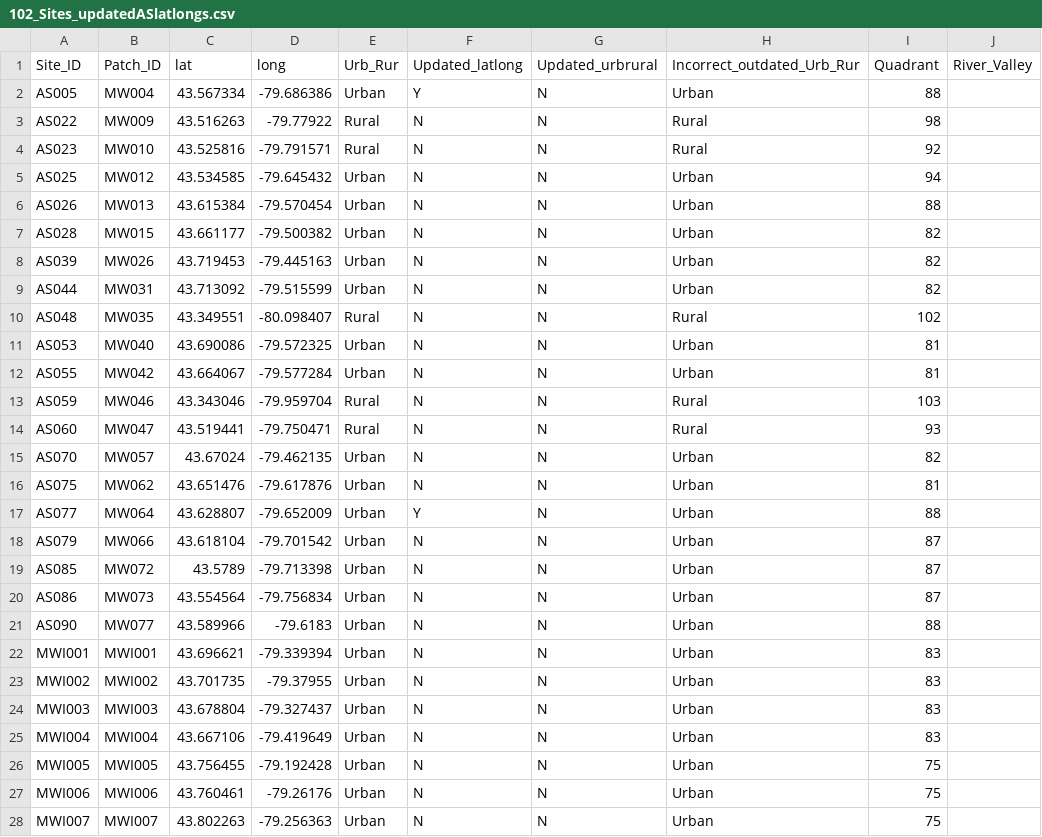
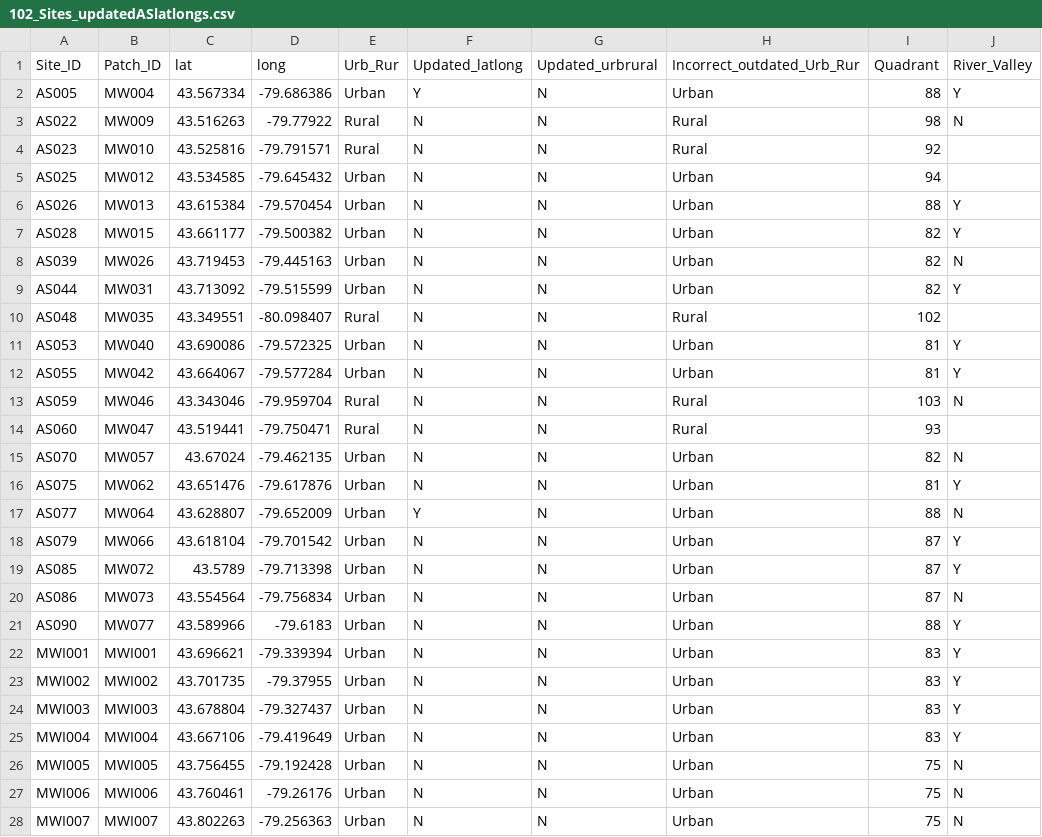
Before and after one commit to sbreitbart/to_bioinf, a CSV file: raw_data/102_Sites_updatedASlatlongs.csv, drawn as a sheet; only a part is shown; the diff covers the shown part only.

```diff
--- a/raw_data/102_Sites_updatedASlatlongs.csv
+++ b/raw_data/102_Sites_updatedASlatlongs.csv
@@ -1,28 +1,28 @@
 Site_ID,Patch_ID,lat,long,Urb_Rur,Updated_latlong,Updated_urbrural,Incorrect_outdated_Urb_Rur,Quadrant,River_Valley
-AS005,MW004,43.567334,-79.686386,Urban,Y,N,Urban,88,
-AS022,MW009,43.516263,-79.77922,Rural,N,N,Rural,98,
+AS005,MW004,43.567334,-79.686386,Urban,Y,N,Urban,88,Y
+AS022,MW009,43.516263,-79.77922,Rural,N,N,Rural,98,N
 AS023,MW010,43.525816,-79.791571,Rural,N,N,Rural,92,
 AS025,MW012,43.534585,-79.645432,Urban,N,N,Urban,94,
-AS026,MW013,43.615384,-79.570454,Urban,N,N,Urban,88,
-AS028,MW015,43.661177,-79.500382,Urban,N,N,Urban,82,
-AS039,MW026,43.719453,-79.445163,Urban,N,N,Urban,82,
-AS044,MW031,43.713092,-79.515599,Urban,N,N,Urban,82,
+AS026,MW013,43.615384,-79.570454,Urban,N,N,Urban,88,Y
+AS028,MW015,43.661177,-79.500382,Urban,N,N,Urban,82,Y
+AS039,MW026,43.719453,-79.445163,Urban,N,N,Urban,82,N
+AS044,MW031,43.713092,-79.515599,Urban,N,N,Urban,82,Y
 AS048,MW035,43.349551,-80.098407,Rural,N,N,Rural,102,
-AS053,MW040,43.690086,-79.572325,Urban,N,N,Urban,81,
-AS055,MW042,43.664067,-79.577284,Urban,N,N,Urban,81,
-AS059,MW046,43.343046,-79.959704,Rural,N,N,Rural,103,
+AS053,MW040,43.690086,-79.572325,Urban,N,N,Urban,81,Y
+AS055,MW042,43.664067,-79.577284,Urban,N,N,Urban,81,Y
+AS059,MW046,43.343046,-79.959704,Rural,N,N,Rural,103,N
 AS060,MW047,43.519441,-79.750471,Rural,N,N,Rural,93,
-AS070,MW057,43.67024,-79.462135,Urban,N,N,Urban,82,
-AS075,MW062,43.651476,-79.617876,Urban,N,N,Urban,81,
-AS077,MW064,43.628807,-79.652009,Urban,Y,N,Urban,88,
-AS079,MW066,43.618104,-79.701542,Urban,N,N,Urban,87,
-AS085,MW072,43.5789,-79.713398,Urban,N,N,Urban,87,
-AS086,MW073,43.554564,-79.756834,Urban,N,N,Urban,87,
-AS090,MW077,43.589966,-79.6183,Urban,N,N,Urban,88,
-MWI001,MWI001,43.696621,-79.339394,Urban,N,N,Urban,83,
-MWI002,MWI002,43.701735,-79.37955,Urban,N,N,Urban,83,
-MWI003,MWI003,43.678804,-79.327437,Urban,N,N,Urban,83,
-MWI004,MWI004,43.667106,-79.419649,Urban,N,N,Urban,83,
-MWI005,MWI005,43.756455,-79.192428,Urban,N,N,Urban,75,
-MWI006,MWI006,43.760461,-79.26176,Urban,N,N,Urban,75,
-MWI007,MWI007,43.802263,-79.256363,Urban,N,N,Urban,75,
+AS070,MW057,43.67024,-79.462135,Urban,N,N,Urban,82,N
+AS075,MW062,43.651476,-79.617876,Urban,N,N,Urban,81,Y
+AS077,MW064,43.628807,-79.652009,Urban,Y,N,Urban,88,N
+AS079,MW066,43.618104,-79.701542,Urban,N,N,Urban,87,Y
+AS085,MW072,43.5789,-79.713398,Urban,N,N,Urban,87,Y
+AS086,MW073,43.554564,-79.756834,Urban,N,N,Urban,87,N
+AS090,MW077,43.589966,-79.6183,Urban,N,N,Urban,88,Y
+MWI001,MWI001,43.696621,-79.339394,Urban,N,N,Urban,83,Y
+MWI002,MWI002,43.701735,-79.37955,Urban,N,N,Urban,83,Y
+MWI003,MWI003,43.678804,-79.327437,Urban,N,N,Urban,83,Y
+MWI004,MWI004,43.667106,-79.419649,Urban,N,N,Urban,83,Y
+MWI005,MWI005,43.756455,-79.192428,Urban,N,N,Urban,75,N
+MWI006,MWI006,43.760461,-79.26176,Urban,N,N,Urban,75,N
+MWI007,MWI007,43.802263,-79.256363,Urban,N,N,Urban,75,N
```
Also changed, not shown: 46 edited cells elsewhere in this file, 47 other files.
